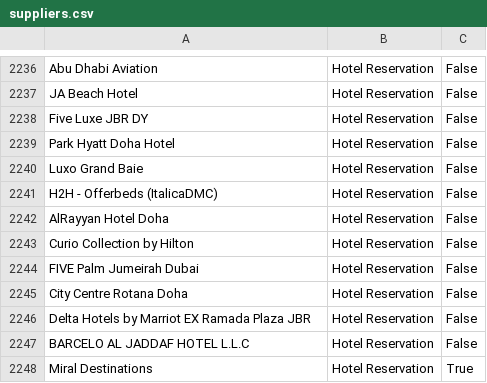
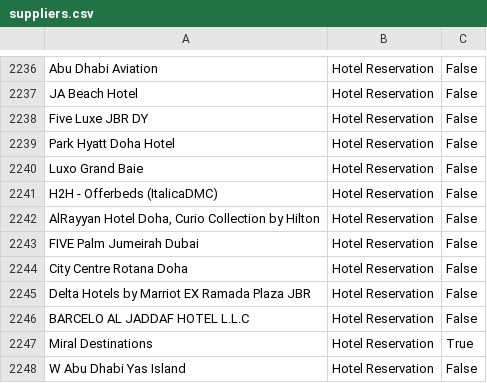
Before and after one commit to abughali/dubai-link-vat, a CSV file: suppliers.csv, drawn as a sheet; only a part is shown, gaps mark what is left out; the shorter side is filled out with more unchanged rows; the diff covers the shown part only.

```diff
--- a/suppliers.csv
+++ b/suppliers.csv
@@ -2241,4 +2241,3 @@ Luxo Grand Baie,Hotel Reservation,False
 H2H - Offerbeds (ItalicaDMC),Hotel Reservation,False
-AlRayyan Hotel Doha,Hotel Reservation,False
-Curio Collection by Hilton,Hotel Reservation,False
+"AlRayyan Hotel Doha, Curio Collection by Hilton",Hotel Reservation,False
 FIVE Palm Jumeirah Dubai,Hotel Reservation,False
```
Also changed, not shown: 30 added rows elsewhere in this file, areas.csv, 1 other file.
